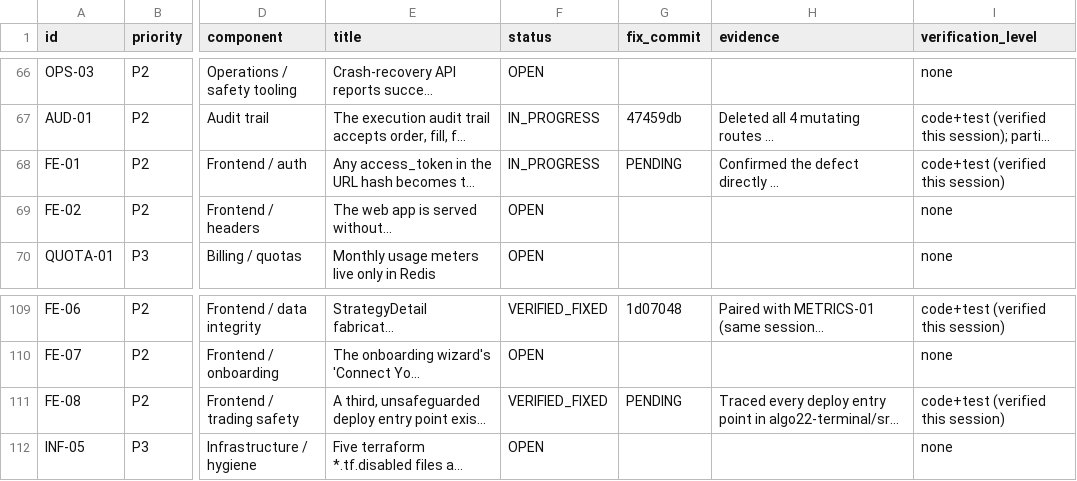
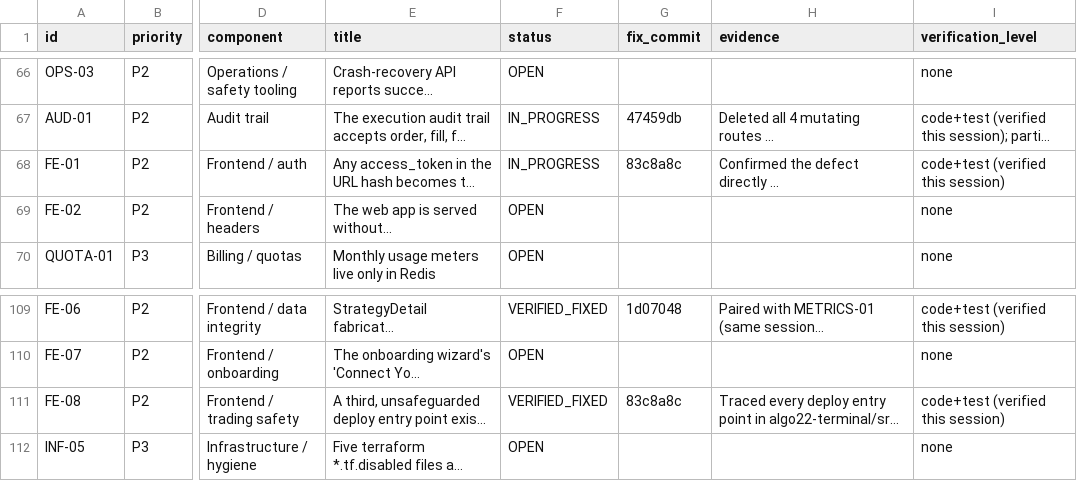
Before and after one commit to Narendra2212/vyomquant-saas, a CSV file: docs/launch_readiness/REMEDIATION_LEDGER.csv, drawn as a sheet; only a part is shown, gaps mark what is left out; long unchanged cells end in …; the diff names each change by its address in the sheet, - before the commit and + after, or states it on an @@ line.

```diff
--- a/docs/launch_readiness/REMEDIATION_LEDGER.csv
+++ b/docs/launch_readiness/REMEDIATION_LEDGER.csv
-G68 (fix_commit): PENDING
+G68 (fix_commit): 83c8a8c
-G111 (fix_commit): PENDING
+G111 (fix_commit): 83c8a8c
```
Also changed, not shown: 1 other file.
